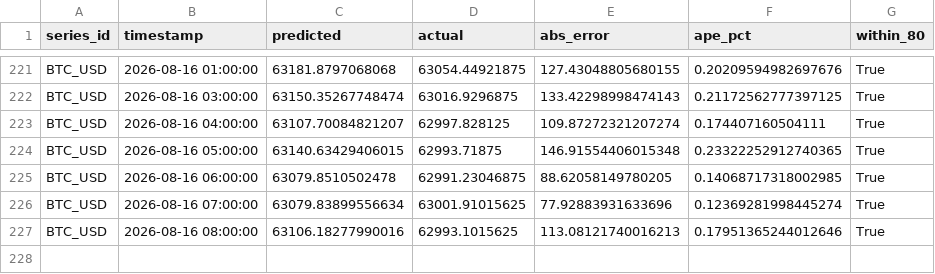
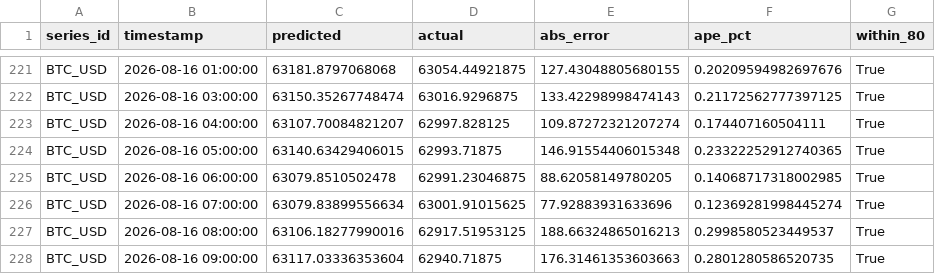
Before and after one commit to salimz-arch/tsf-market-analytics, a CSV file: data/forecasts/evaluation.csv, drawn as a sheet; only a part is shown, gaps mark what is left out.

```diff
--- a/data/forecasts/evaluation.csv
+++ b/data/forecasts/evaluation.csv
@@ -226,2 +226,3 @@ BTC_USD,2026-08-16 06:00:00,63079.8510502478,62991.23046875,88.62058149780205,0.
 BTC_USD,2026-08-16 07:00:00,63079.83899556634,63001.91015625,77.92883931633696,0.12369281998445274,True
-BTC_USD,2026-08-16 08:00:00,63106.18277990016,62993.1015625,113.08121740016213,0.17951365244012646,True
+BTC_USD,2026-08-16 08:00:00,63106.18277990016,62917.51953125,188.66324865016213,0.2998580523449537,True
+BTC_USD,2026-08-16 09:00:00,63117.03336353604,62940.71875,176.31461353603663,0.2801280586520735,True
```
Also changed, not shown: data/forecasts/conclusions.csv, data/forecasts/forecast.csv, 3 other files.
